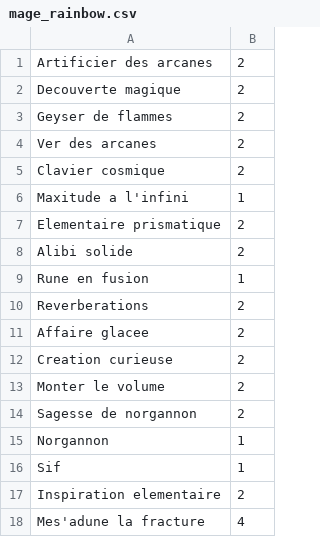
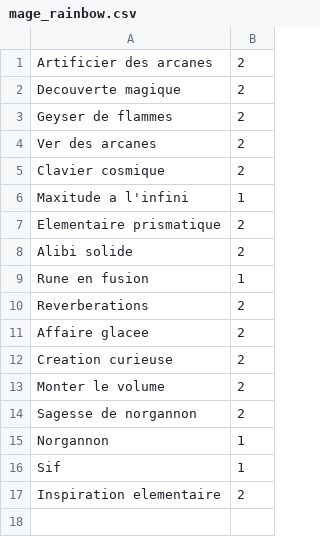
Before and after one commit to KamionBen/Frenchstone, a CSV file: decks/mage_rainbow.csv, drawn as a sheet.

```diff
--- a/decks/mage_rainbow.csv
+++ b/decks/mage_rainbow.csv
@@ -17,2 +17 @@ Sif;1
 Inspiration elementaire;2
-Mes'adune la fracture;4
```
Also changed, not shown: decks/paladin_pur.csv, 4 other files.
